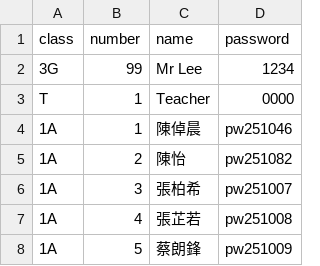
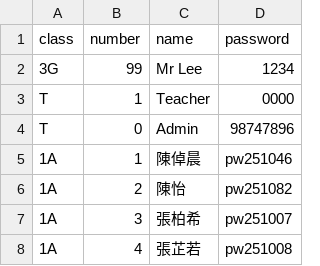
Before and after one commit to ckcpslkwai/ckcpslkwai.github.io, a CSV file: password.csv, drawn as a sheet; only a part is shown; the shorter side is filled out with more unchanged rows.

```diff
--- a/password.csv
+++ b/password.csv
@@ -3,2 +3,3 @@
 T,1,Teacher,0000
+T,0,Admin,98747896
 1A,1,陳倬晨,pw251046
```
